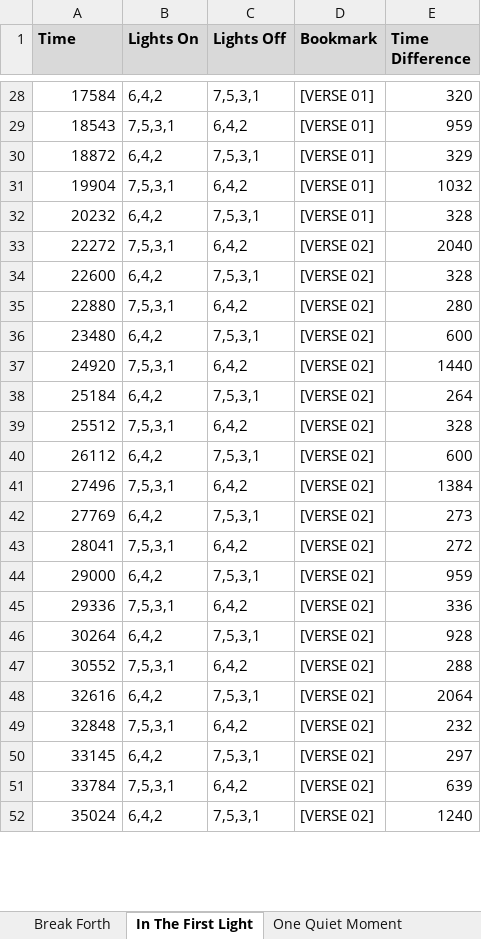
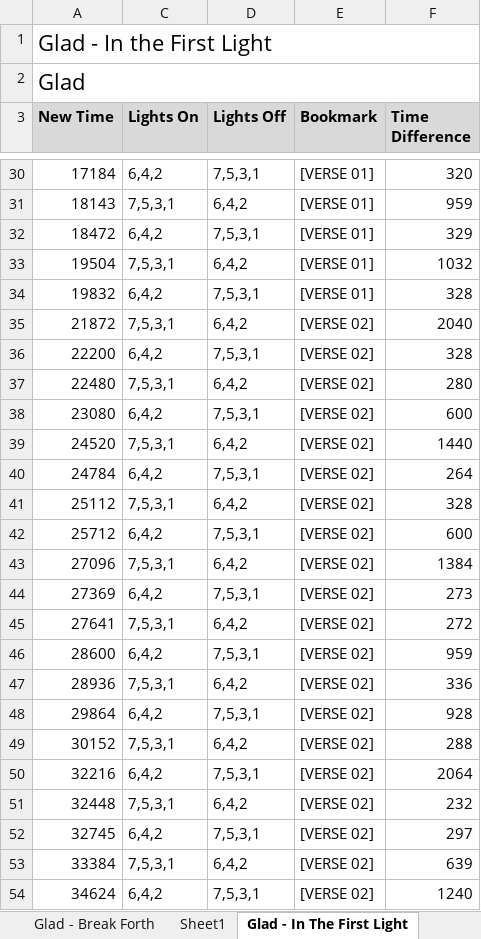
Before and after one commit to BytesOfPi/ChristmasTreePi, an Excel workbook: src/main/LightPatterns.xlsx, sheet Glad - In The First Light, drawn as a sheet; only a part is shown, gaps mark what is left out; values as stored, in another font and other column widths than the file's, no borders; addresses are those after the commit; the diff covers the shown part only; the diff names each change by its address in the sheet, - before the commit and + after, or states it on an @@ line.

Commit message:
Update Music Time Sync

```diff
--- a/src/main/LightPatterns.xlsx (sheet Glad - In The First Light)
+++ b/src/main/LightPatterns.xlsx (sheet Glad - In The First Light)
-sheet tab: Break Forth
+sheet tab: Glad - Break Forth
-sheet tab: In The First Light
+sheet tab: Glad - In The First Light
+sheet tab: Sheet1
+row 1: Glad - In the First Light
+row 2: Glad
-A3: Time
+A3: New Time
-A30 (New Time): 17584
+A30 (New Time): 17184
-A31 (New Time): 18543
+A31 (New Time): 18143
-A32 (New Time): 18872
+A32 (New Time): 18472
-A33 (New Time): 19904
+A33 (New Time): 19504
-A34 (New Time): 20232
+A34 (New Time): 19832
-A35 (New Time): 22272
+A35 (New Time): 21872
-A36 (New Time): 22600
+A36 (New Time): 22200
-A37 (New Time): 22880
+A37 (New Time): 22480
-A38 (New Time): 23480
+A38 (New Time): 23080
-A39 (New Time): 24920
+A39 (New Time): 24520
-A40 (New Time): 25184
+A40 (New Time): 24784
-A41 (New Time): 25512
+A41 (New Time): 25112
-A42 (New Time): 26112
+A42 (New Time): 25712
-A43 (New Time): 27496
+A43 (New Time): 27096
-A44 (New Time): 27769
+A44 (New Time): 27369
-A45 (New Time): 28041
+A45 (New Time): 27641
-A46 (New Time): 29000
+A46 (New Time): 28600
-A47 (New Time): 29336
+A47 (New Time): 28936
-A48 (New Time): 30264
+A48 (New Time): 29864
-A49 (New Time): 30552
+A49 (New Time): 30152
-A50 (New Time): 32616
+A50 (New Time): 32216
-A51 (New Time): 32848
+A51 (New Time): 32448
-A52 (New Time): 33145
+A52 (New Time): 32745
-A53 (New Time): 33784
+A53 (New Time): 33384
-A54 (New Time): 35024
+A54 (New Time): 34624
```
Also changed, not shown: 295 edited cells elsewhere in this sheet, sheet Wizards, sheet JingleBells - Pentatonix, sheet Glad - Break Forth, other sheet tabs, formulas that keep their value, hidden cells, 7 other files.
